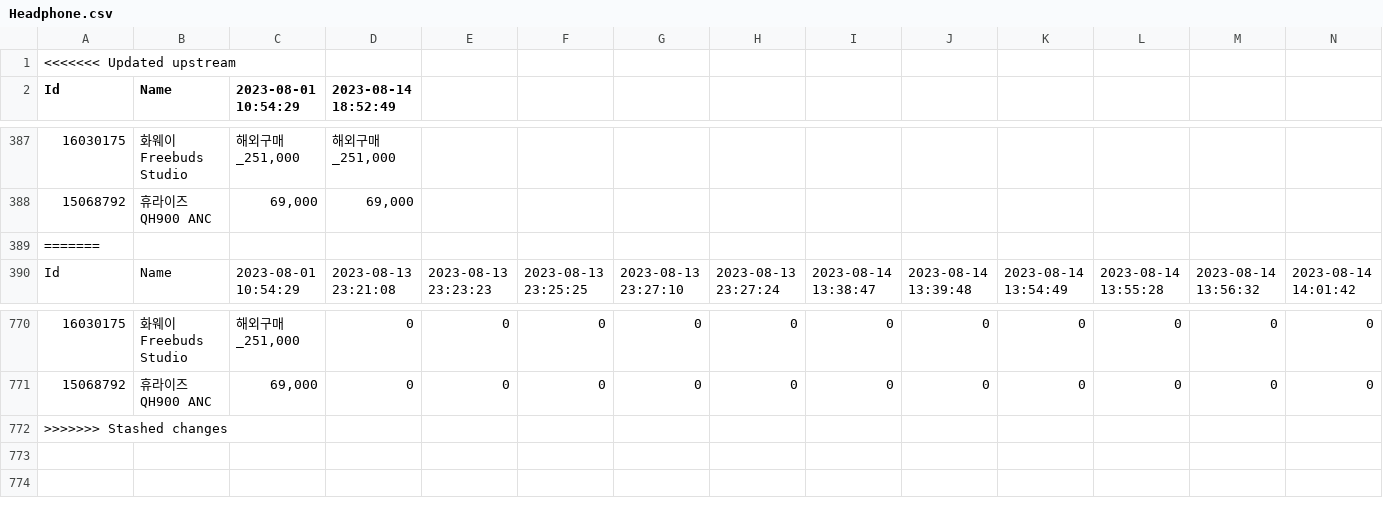
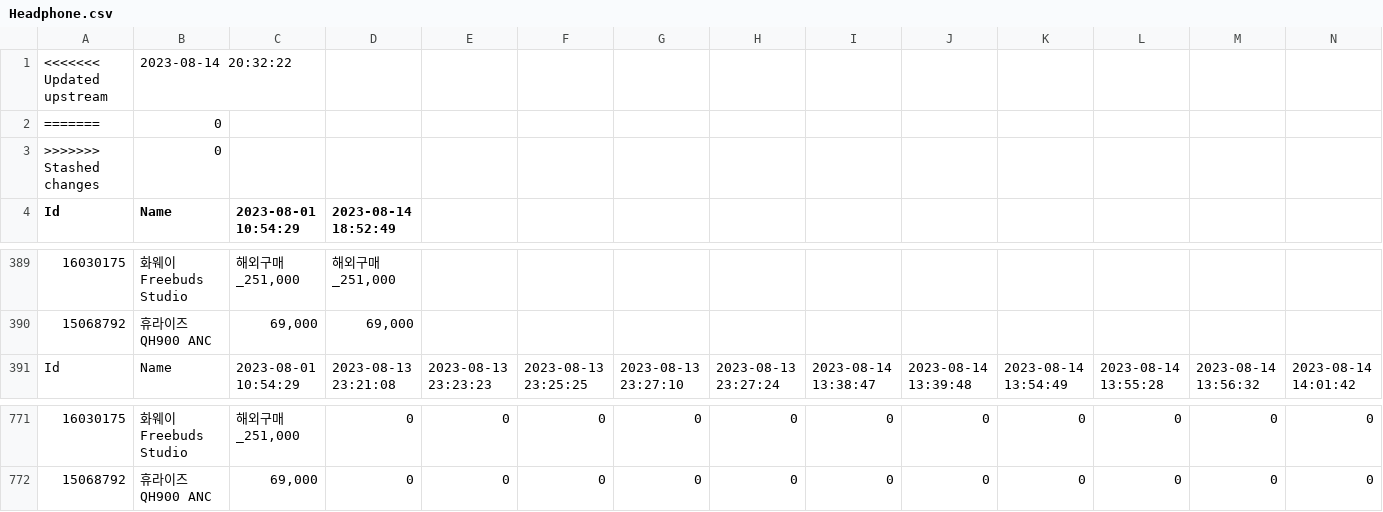
Before and after one commit to ray5273/Danawa-Crawler, a CSV file: crawl_data/Headphone.csv, drawn as a sheet; only a part is shown, gaps mark what is left out; removed rows and columns are numbered as before the commit, all else as after; rows hold the shown columns only; the diff names each change by its address in the sheet, - before the commit and + after, or states it on an @@ line.

```diff
--- a/crawl_data/Headphone.csv
+++ b/crawl_data/Headphone.csv
-B1 (Name): (empty)
+B1 (Name): 2023-08-14 20:32:22
+row 2: ======= | 0
+row 3: >>>>>>> Stashed changes | 0
-row 389: =======
-row 772: >>>>>>> Stashed changes
```
Also changed, not shown: crawl_data/CPU.csv, crawl_data/Monitor.csv, 3 other files.
